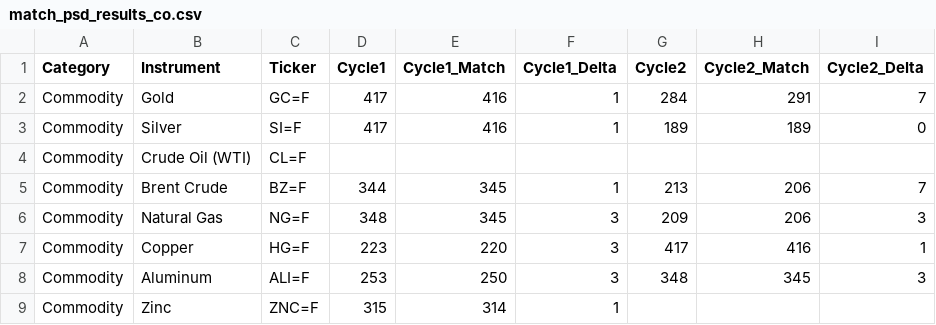
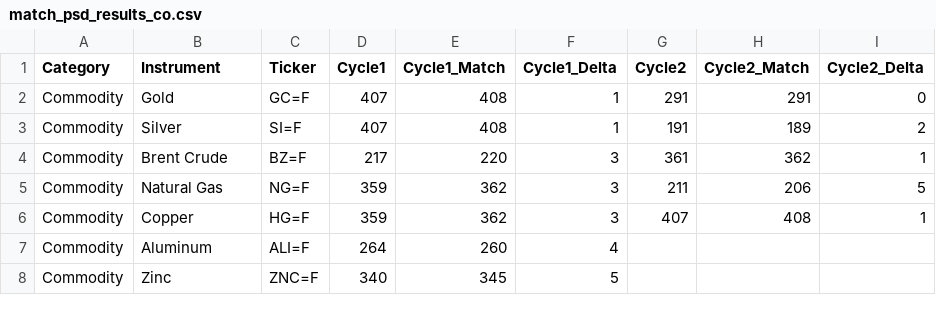
Before and after one commit to rakesh-tiwari-alersal/Universal-Market-Cycles, a CSV file: psd_results/match_psd_results_co.csv, drawn as a sheet; only a part is shown; the diff covers the shown part only.

```diff
--- a/psd_results/match_psd_results_co.csv
+++ b/psd_results/match_psd_results_co.csv
@@ -1,9 +1,8 @@
 Category,Instrument,Ticker,Cycle1,Cycle1_Match,Cycle1_Delta,Cycle2,Cycle2_Match,Cycle2_Delta
-Commodity,Gold,GC=F,417,416,1,284,291,7
-Commodity,Silver,SI=F,417,416,1,189,189,0
-Commodity,Crude Oil (WTI),CL=F,,,,,,
-Commodity,Brent Crude,BZ=F,344,345,1,213,206,7
-Commodity,Natural Gas,NG=F,348,345,3,209,206,3
-Commodity,Copper,HG=F,223,220,3,417,416,1
-Commodity,Aluminum,ALI=F,253,250,3,348,345,3
-Commodity,Zinc,ZNC=F,315,314,1,,,
+Commodity,Gold,GC=F,407,408,1,291,291,0
+Commodity,Silver,SI=F,407,408,1,191,189,2
+Commodity,Brent Crude,BZ=F,217,220,3,361,362,1
+Commodity,Natural Gas,NG=F,359,362,3,211,206,5
+Commodity,Copper,HG=F,359,362,3,407,408,1
+Commodity,Aluminum,ALI=F,264,260,4,,,
+Commodity,Zinc,ZNC=F,340,345,5,,,
```
Also changed, not shown: 4 removed rows and 41 edited cells elsewhere in this file, psd_results/match_psd_results_cr.csv, psd_results/match_psd_results_eq.csv, 2 other files.
